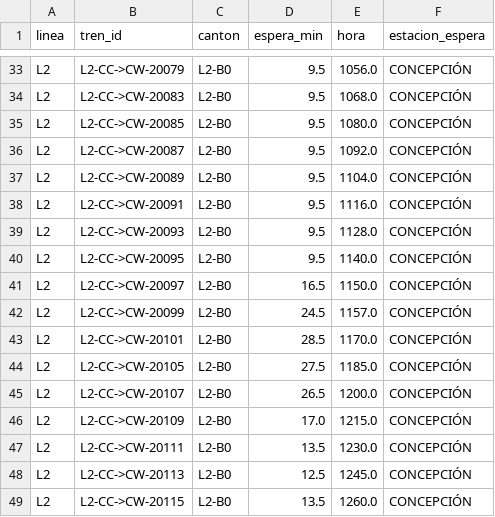
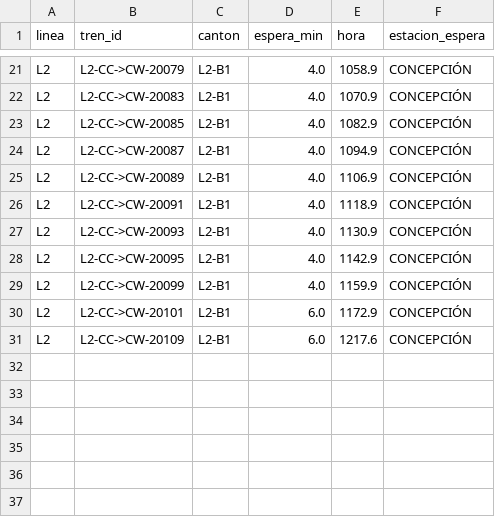
Before and after one commit to jmenesesu/biotren-optimizer, a CSV file: datos/clean/sim_eventos.csv, drawn as a sheet; only a part is shown, gaps mark what is left out; removed rows and columns are numbered as before the commit, all else as after; the diff covers the shown part only; the diff names each change by its address in the sheet, - before the commit and + after, or states it on an @@ line.

```diff
--- a/datos/clean/sim_eventos.csv
+++ b/datos/clean/sim_eventos.csv
-C21:C28 (canton): L2-B0
+C21:C28 (canton): L2-B1
-D21:D28 (espera_min): 9.5
+D21:D28 (espera_min): 4.0
-E21 (hora): 1056.0
+E21 (hora): 1058.9
-E22 (hora): 1068.0
+E22 (hora): 1070.9
-E23 (hora): 1080.0
+E23 (hora): 1082.9
-E24 (hora): 1092.0
+E24 (hora): 1094.9
-E25 (hora): 1104.0
+E25 (hora): 1106.9
-E26 (hora): 1116.0
+E26 (hora): 1118.9
-E27 (hora): 1128.0
+E27 (hora): 1130.9
-E28 (hora): 1140.0
+E28 (hora): 1142.9
-row 41: L2 | L2-CC->CW-20097 | L2-B0 | 16.5 | 1150.0 | CONCEPCIÓN
-C29:C30 (canton): L2-B0
+C29:C30 (canton): L2-B1
-D29 (espera_min): 24.5
+D29 (espera_min): 4.0
-E29 (hora): 1157.0
+E29 (hora): 1159.9
-D30 (espera_min): 28.5
+D30 (espera_min): 6.0
-E30 (hora): 1170.0
+E30 (hora): 1172.9
-row 44: L2 | L2-CC->CW-20105 | L2-B0 | 27.5 | 1185.0 | CONCEPCIÓN
-row 45: L2 | L2-CC->CW-20107 | L2-B0 | 26.5 | 1200.0 | CONCEPCIÓN
-C31 (canton): L2-B0
+C31 (canton): L2-B1
-D31 (espera_min): 17.0
+D31 (espera_min): 6.0
-E31 (hora): 1215.0
+E31 (hora): 1217.6
-row 47: L2 | L2-CC->CW-20111 | L2-B0 | 13.5 | 1230.0 | CONCEPCIÓN
-row 48: L2 | L2-CC->CW-20113 | L2-B0 | 12.5 | 1245.0 | CONCEPCIÓN
-row 49: L2 | L2-CC->CW-20115 | L2-B0 | 13.5 | 1260.0 | CONCEPCIÓN
```
Also changed, not shown: 12 removed rows and 57 edited cells elsewhere in this file, datos/clean/bloques.csv, datos/clean/malla_sim.csv, 4 other files.
